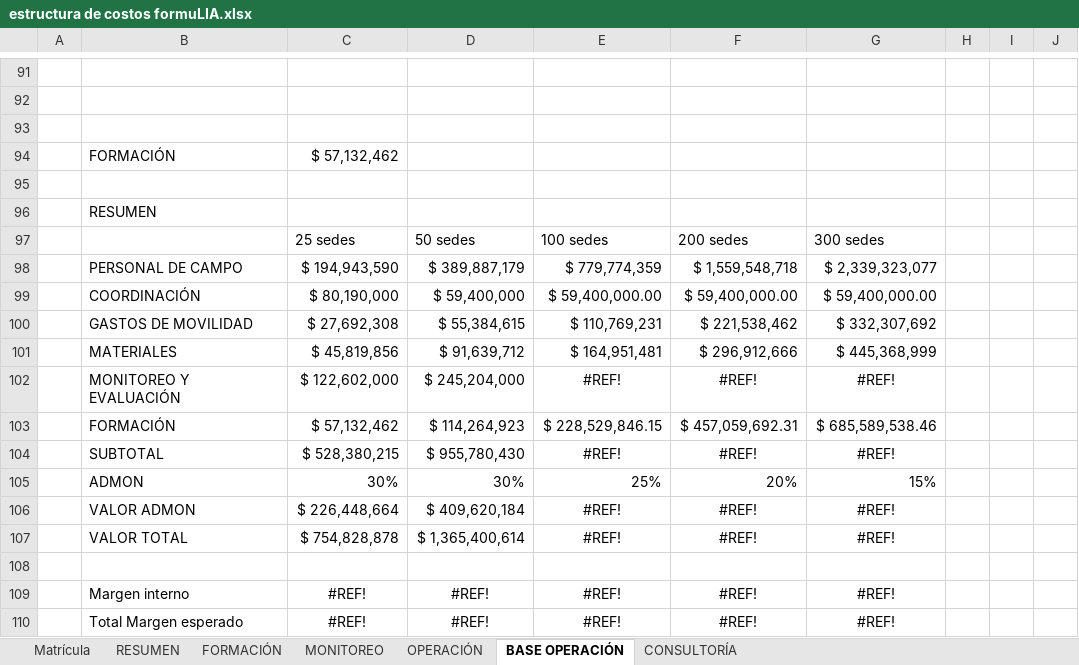
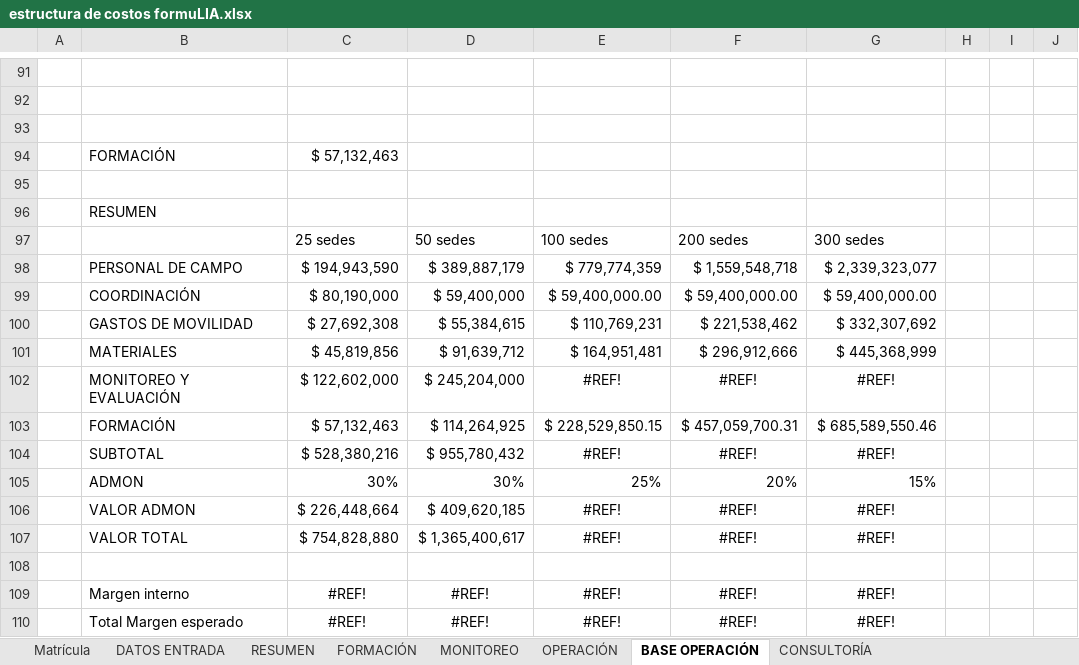
Before and after one commit to FORMULIA/formulia-app, an Excel workbook: estructura de costos formuLIA.xlsx, sheet BASE OPERACIÓN, drawn as a sheet; only a part is shown, gaps mark what is left out; values as stored, in another font and other column widths than the file's, no borders; removed rows and columns are numbered as before the commit, all else as after; the diff names each change by its address in the sheet, - before the commit and + after, or states it on an @@ line.

```diff
--- a/estructura de costos formuLIA.xlsx (sheet BASE OPERACIÓN)
+++ b/estructura de costos formuLIA.xlsx (sheet BASE OPERACIÓN)
+sheet tab: DATOS ENTRADA
-C94: $ 57,132,462
+C94: $ 57,132,463
-row 103:  | FORMACIÓN | $ 57,132,462 | $ 114,264,923 | $ 228,529,846.15 | $ 457,059,692.31 | $ 685,589,538.46
+row 103:  | FORMACIÓN | $ 57,132,463 | $ 114,264,925 | $ 228,529,850.15 | $ 457,059,700.31 | $ 685,589,550.46
-C104: $ 528,380,215
+C104: $ 528,380,216
-D104: $ 955,780,430
+D104: $ 955,780,432
-D106: $ 409,620,184
+D106: $ 409,620,185
-C107: $ 754,828,878
+C107: $ 754,828,880
-D107: $ 1,365,400,614
+D107: $ 1,365,400,617
```
Also changed, not shown: sheet FORMACIÓN, sheet RESUMEN, formulas that keep their value.
